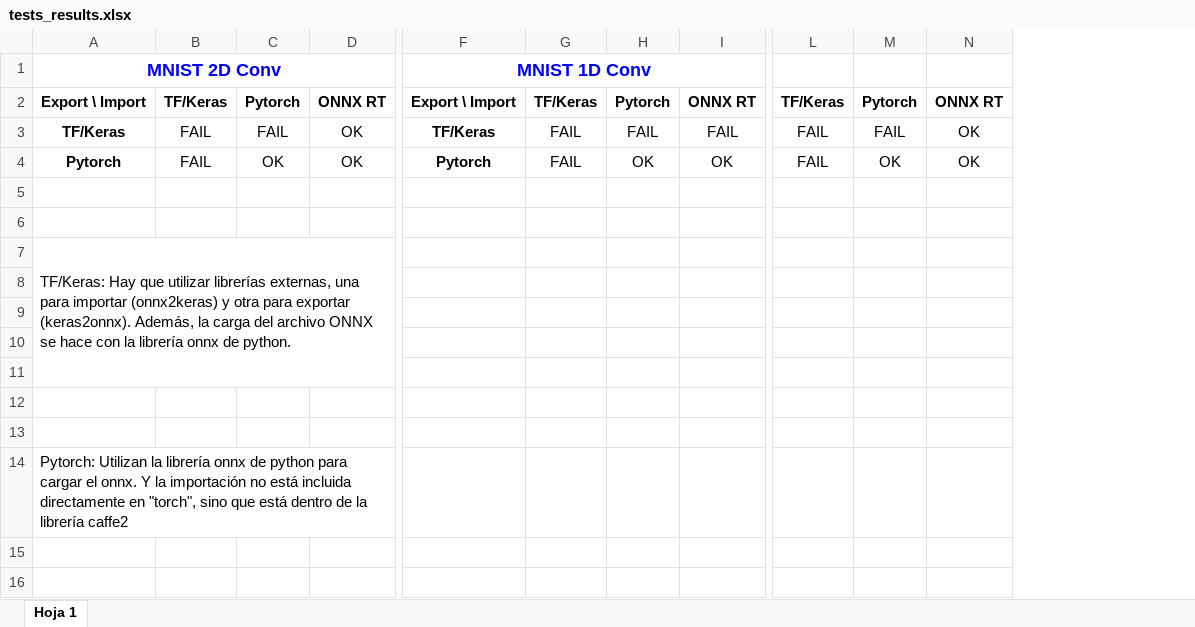
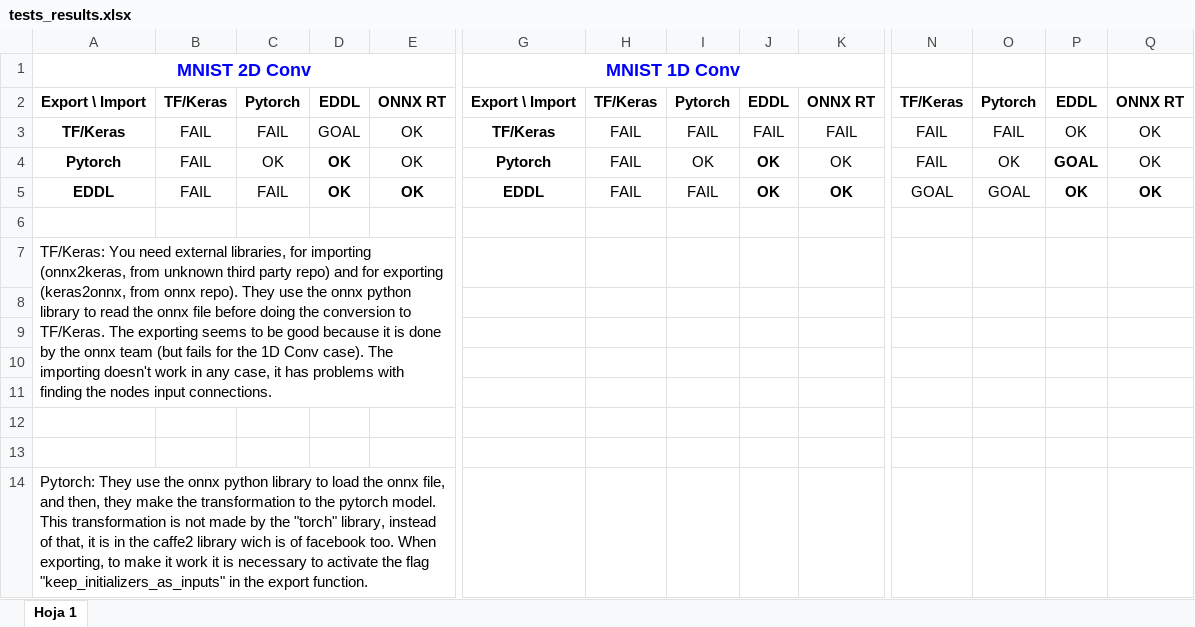
Before and after one commit to chavicoski/onnx_scripts, an Excel workbook: tests_results.xlsx, sheet Hoja 1, drawn as a sheet; only a part is shown, gaps mark what is left out; values as stored, in another font and other column widths than the file's, no borders; charts and pictures and conditional formats not drawn; removed rows and columns are numbered as before the commit, all else as after; rows hold the shown columns only; the diff names each change by its address in the sheet, - before the commit and + after, or states it on an @@ line.

Commit message:
Updated excel with results

```diff
--- a/tests_results.xlsx (sheet Hoja 1)
+++ b/tests_results.xlsx (sheet Hoja 1)
+column D, rows 2-4: EDDL | GOAL | OK
+column J, rows 2-4: EDDL | FAIL | OK
+column P, rows 2-4: EDDL | OK | GOAL
+row 5: EDDL | FAIL | FAIL | OK | OK | EDDL | FAIL | FAIL | OK | OK | GOAL | GOAL | OK | OK
-row 6: (empty)
-A7: TF/Keras: Hay que utilizar librerías externas, una para importar (onnx2keras) y otra para exportar (keras2onnx). Además, la carga del archivo ONNX se hace con la librería onnx de python.
+A7: TF/Keras: You need external libraries, for importing (onnx2keras, from unknown third party repo) and for exporting (keras2onnx, from onnx repo). They use the onnx python library to read the onnx file before doing the conversion to TF/Keras. The exporting seems to be good because it is done by the onnx team (but fails for the 1D Conv case). The importing doesn't work in any case, it has problems with finding the nodes input connections.
-A14: Pytorch: Utilizan la librería onnx de python para cargar el onnx. Y la importación no está incluida directamente en "torch", sino que está dentro de la librería caffe2
+A14: Pytorch: They use the onnx python library to load the onnx file, and then, they make the transformation to the pytorch model. This transformation is not made by the "torch" library, instead of that, it is in the caffe2 library wich is of facebook too. When exporting, to make it work it is necessary to activate the flag "keep_initializers_as_inputs" in the export function.
```
